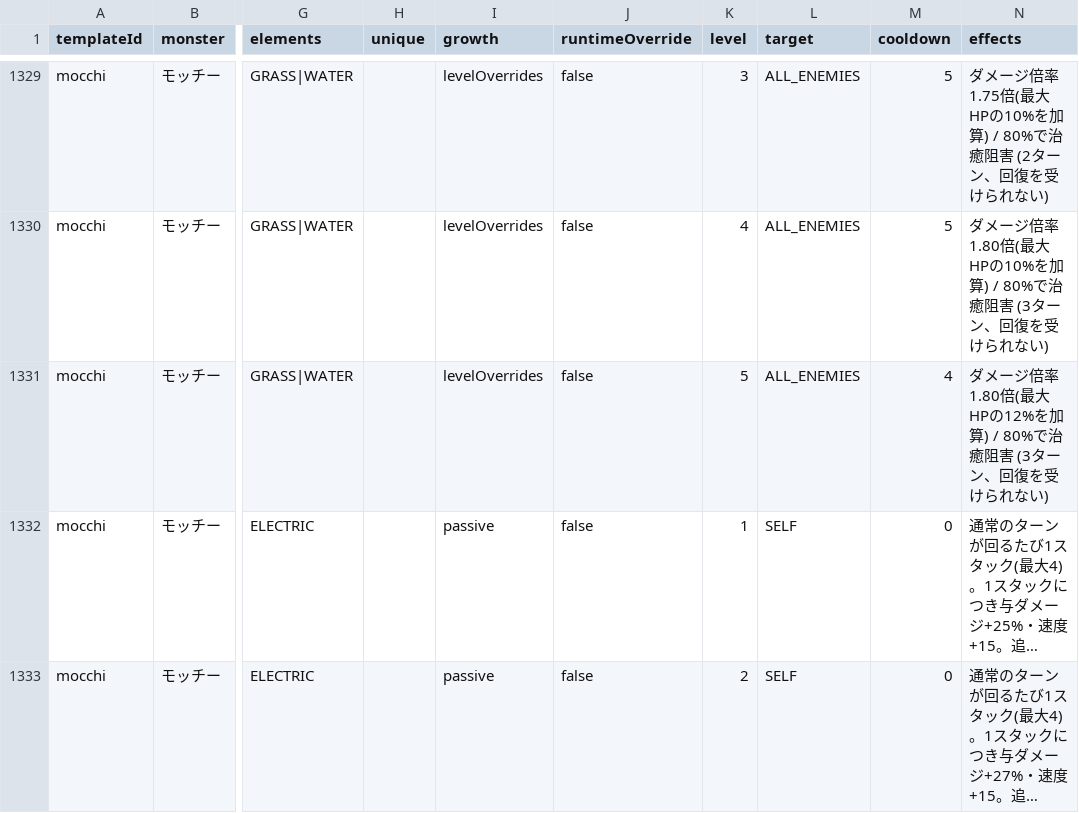
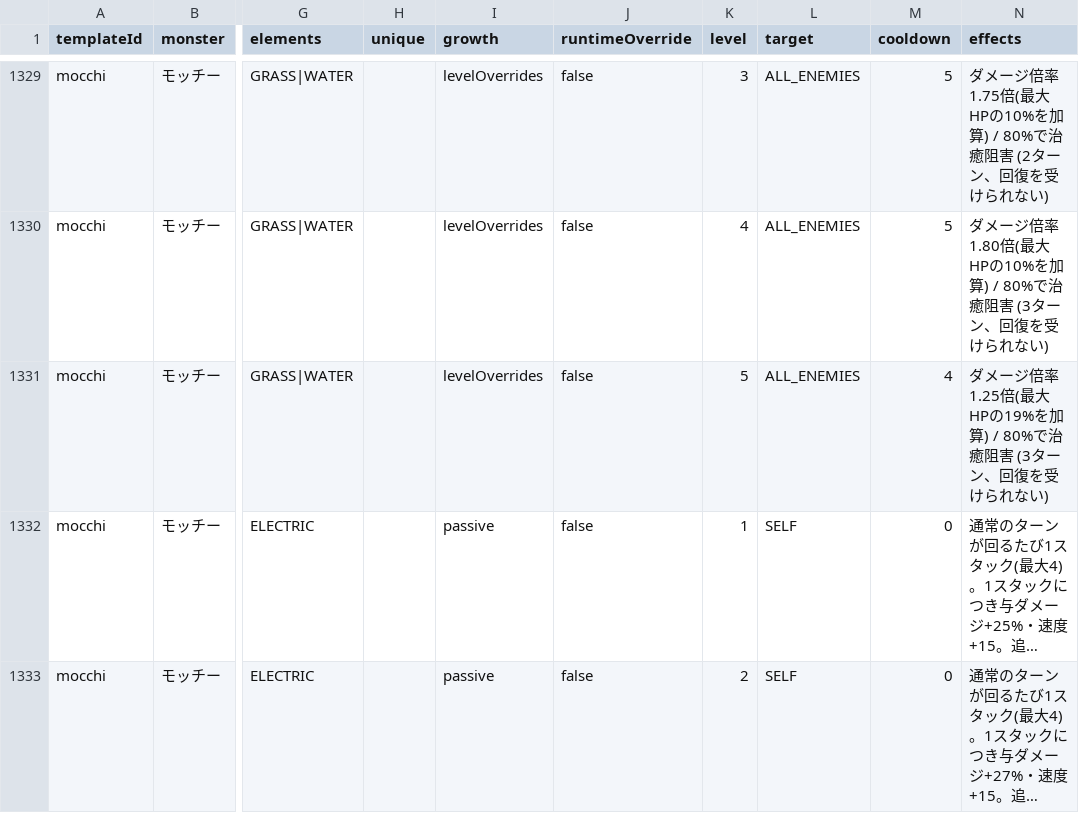
Before and after one commit to o8054283080-boop/crimon, a CSV file: docs/skills/effective-skills.csv, drawn as a sheet; only a part is shown, gaps mark what is left out; long unchanged cells end in …; the diff covers the shown part only; the diff names each change by its address in the sheet, - before the commit and + after, or states it on an @@ line.

```diff
--- a/docs/skills/effective-skills.csv
+++ b/docs/skills/effective-skills.csv
-N1331 (effects): …ジ倍率 1.80倍(最大HPの12%を加算)…
+N1331 (effects): …ジ倍率 1.25倍(最大HPの19%を加算)…
```
Also changed, not shown: 5 edited cells elsewhere in this file, 9 other files.
